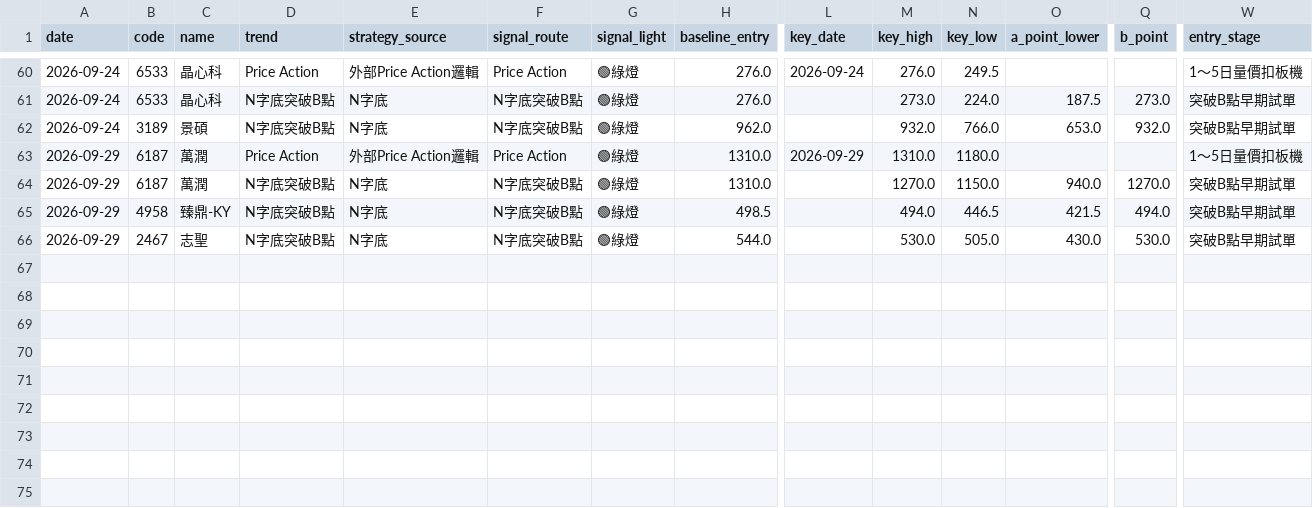
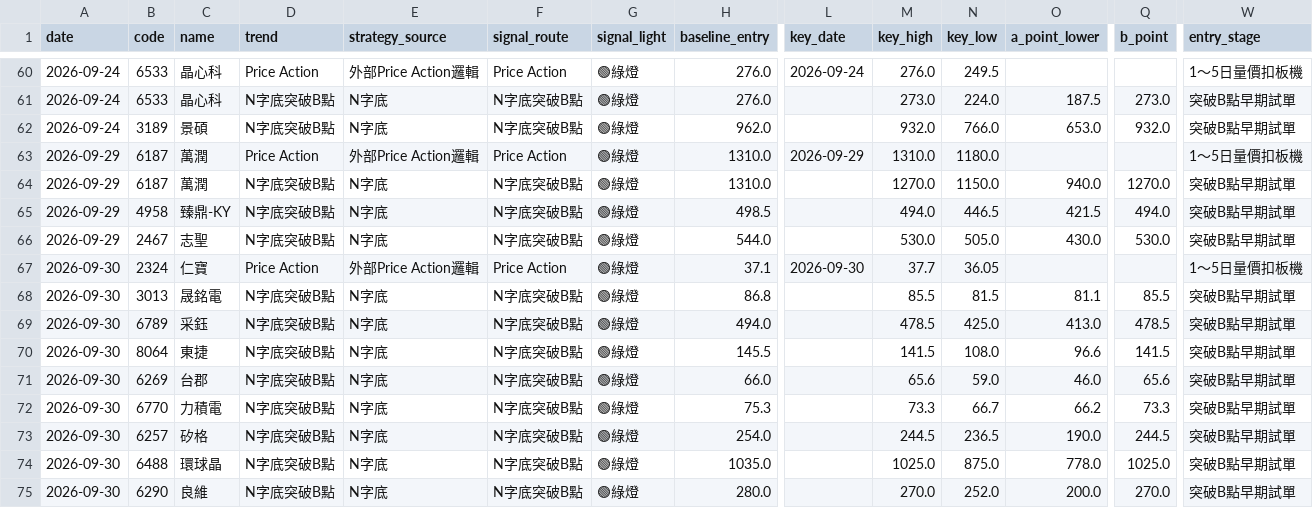
Before and after one commit to leowang51768-ops/lobster-radar-cloud, a CSV file: formal_recommendations.csv, drawn as a sheet; only a part is shown, gaps mark what is left out; rows hold the shown columns only; the diff names each change by its address in the sheet, - before the commit and + after, or states it on an @@ line.

```diff
--- a/formal_recommendations.csv
+++ b/formal_recommendations.csv
+row 67: 2026-09-30 | 2324 | 仁寶 | Price Action | 外部Price Action邏輯 | Price Action | 🟢綠燈 | 37.1 | 2026-09-30 | 37.7 | 36.05 |  |  | 1～5日量價扣板機
+row 68: 2026-09-30 | 3013 | 晟銘電 | N字底突破B點 | N字底 | N字底突破B點 | 🟢綠燈 | 86.8 |  | 85.5 | 81.5 | 81.1 | 85.5 | 突破B點早期試單
+row 69: 2026-09-30 | 6789 | 采鈺 | N字底突破B點 | N字底 | N字底突破B點 | 🟢綠燈 | 494.0 |  | 478.5 | 425.0 | 413.0 | 478.5 | 突破B點早期試單
+row 70: 2026-09-30 | 8064 | 東捷 | N字底突破B點 | N字底 | N字底突破B點 | 🟢綠燈 | 145.5 |  | 141.5 | 108.0 | 96.6 | 141.5 | 突破B點早期試單
+row 71: 2026-09-30 | 6269 | 台郡 | N字底突破B點 | N字底 | N字底突破B點 | 🟢綠燈 | 66.0 |  | 65.6 | 59.0 | 46.0 | 65.6 | 突破B點早期試單
+row 72: 2026-09-30 | 6770 | 力積電 | N字底突破B點 | N字底 | N字底突破B點 | 🟢綠燈 | 75.3 |  | 73.3 | 66.7 | 66.2 | 73.3 | 突破B點早期試單
+row 73: 2026-09-30 | 6257 | 矽格 | N字底突破B點 | N字底 | N字底突破B點 | 🟢綠燈 | 254.0 |  | 244.5 | 236.5 | 190.0 | 244.5 | 突破B點早期試單
+row 74: 2026-09-30 | 6488 | 環球晶 | N字底突破B點 | N字底 | N字底突破B點 | 🟢綠燈 | 1035.0 |  | 1025.0 | 875.0 | 778.0 | 1025.0 | 突破B點早期試單
+row 75: 2026-09-30 | 6290 | 良維 | N字底突破B點 | N字底 | N字底突破B點 | 🟢綠燈 | 280.0 |  | 270.0 | 252.0 | 200.0 | 270.0 | 突破B點早期試單
```
Also changed, not shown: chip_candidate_outcomes.csv, line_pick_performance.csv, 8 other files.
